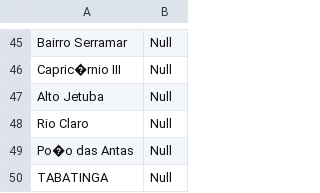
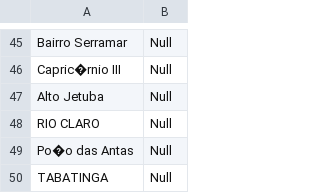
Before and after one commit to danddpp/2025, a CSV file: bairros.csv, drawn as a sheet; only a part is shown, gaps mark what is left out.

Commit message:
Update bairros.csv

```diff
--- a/bairros.csv
+++ b/bairros.csv
@@ -47,3 +47,3 @@ Capric�rnio III,Null
 Alto Jetuba,Null
-Rio Claro,Null
+RIO CLARO,Null
 Po�o das Antas,Null
```
